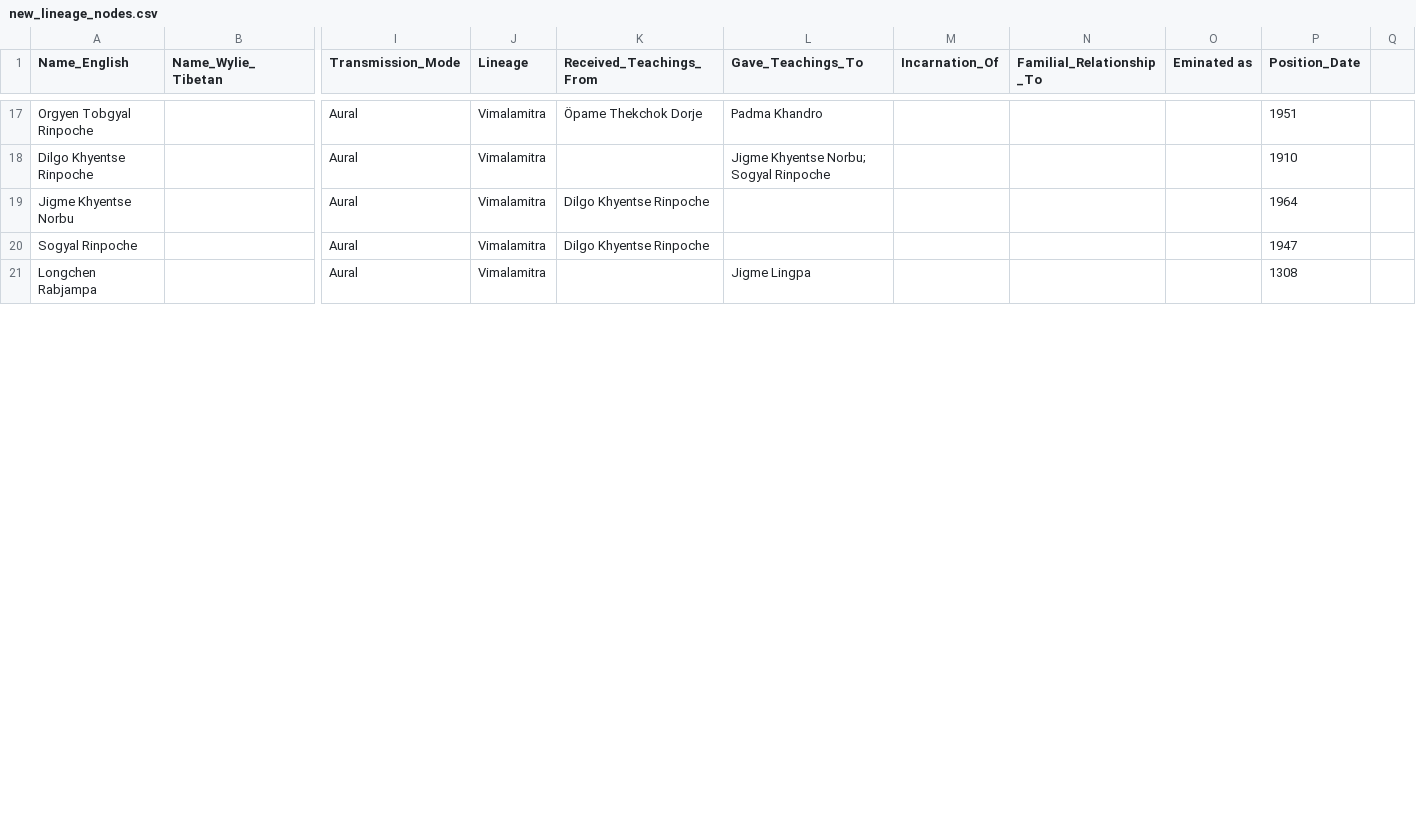
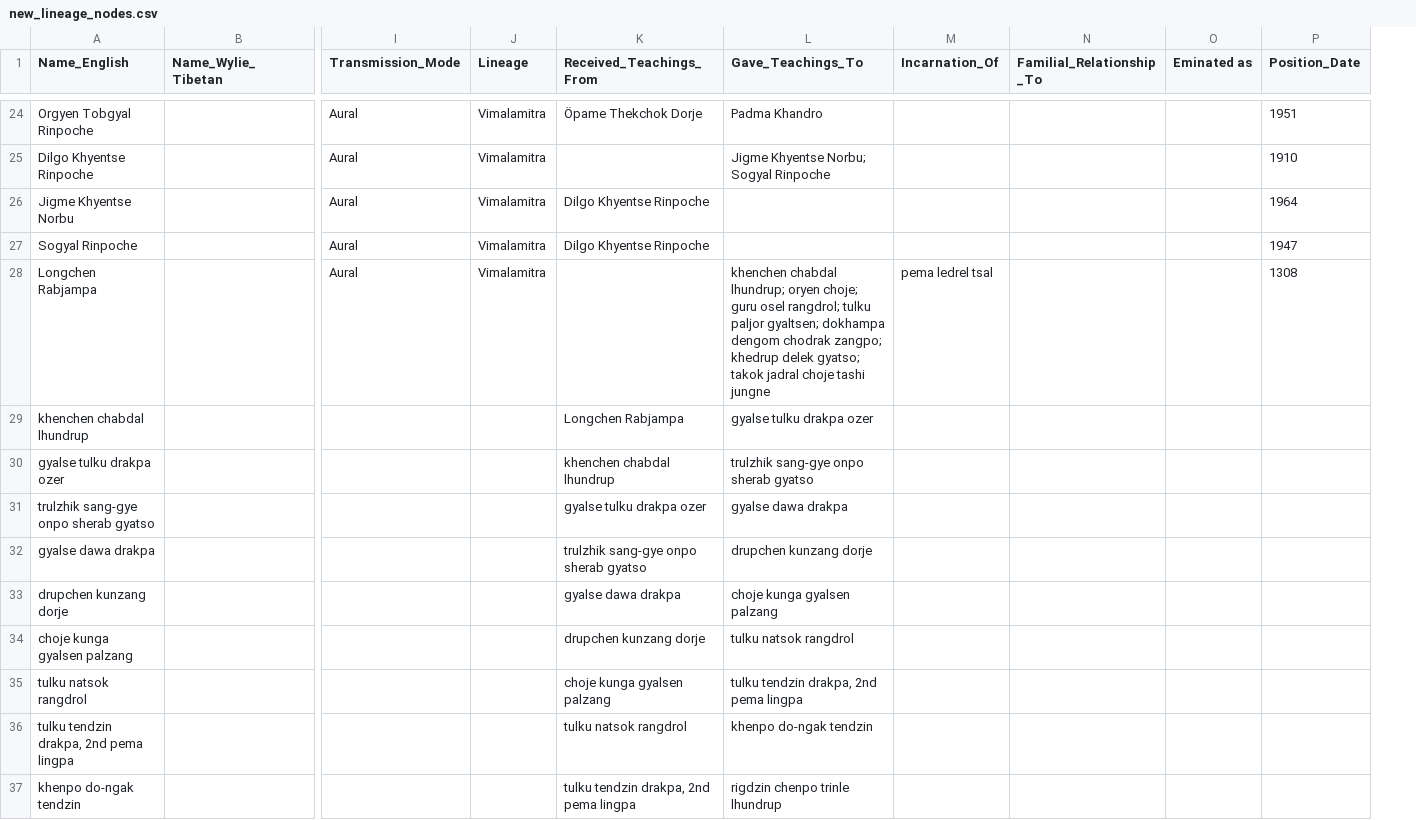
Before and after one commit to aftab-h/buddhist-lineage-tree-for-web, a CSV file: data/new_lineage_nodes.csv, drawn as a sheet; only a part is shown, gaps mark what is left out; removed rows and columns are numbered as before the commit, all else as after; rows hold the shown columns only; the diff covers the shown part only; the diff names each change by its address in the sheet, - before the commit and + after, or states it on an @@ line.

Commit message:
added more nodes manually to csv

```diff
--- a/data/new_lineage_nodes.csv
+++ b/data/new_lineage_nodes.csv
-column Q, empty
-L28 (Gave_Teachings_To): Jigme Lingpa
+L28 (Gave_Teachings_To): khenchen chabdal lhundrup; oryen choje; guru osel rangdrol; tulku paljor gyaltsen; dokhampa dengom chodrak zangpo; khedrup delek gyatso; takok jadral choje tashi jungne
-M28 (Incarnation_Of): (empty)
+M28 (Incarnation_Of): pema ledrel tsal
+row 29: khenchen chabdal lhundrup |  |  |  | Longchen Rabjampa | gyalse tulku drakpa ozer
+row 30: gyalse tulku drakpa ozer |  |  |  | khenchen chabdal lhundrup | trulzhik sang-gye onpo sherab gyatso
+row 31: trulzhik sang-gye onpo sherab gyatso |  |  |  | gyalse tulku drakpa ozer | gyalse dawa drakpa
+row 32: gyalse dawa drakpa |  |  |  | trulzhik sang-gye onpo sherab gyatso | drupchen kunzang dorje
+row 33: drupchen kunzang dorje |  |  |  | gyalse dawa drakpa | choje kunga gyalsen palzang
+row 34: choje kunga gyalsen palzang |  |  |  | drupchen kunzang dorje | tulku natsok rangdrol
+row 35: tulku natsok rangdrol |  |  |  | choje kunga gyalsen palzang | tulku tendzin drakpa, 2nd pema lingpa
+row 36: tulku tendzin drakpa, 2nd pema lingpa |  |  |  | tulku natsok rangdrol | khenpo do-ngak tendzin
+row 37: khenpo do-ngak tendzin |  |  |  | tulku tendzin drakpa, 2nd pema lingpa | rigdzin chenpo trinle lhundrup
```
Also changed, not shown: 26 added rows and 12 edited cells elsewhere in this file.
